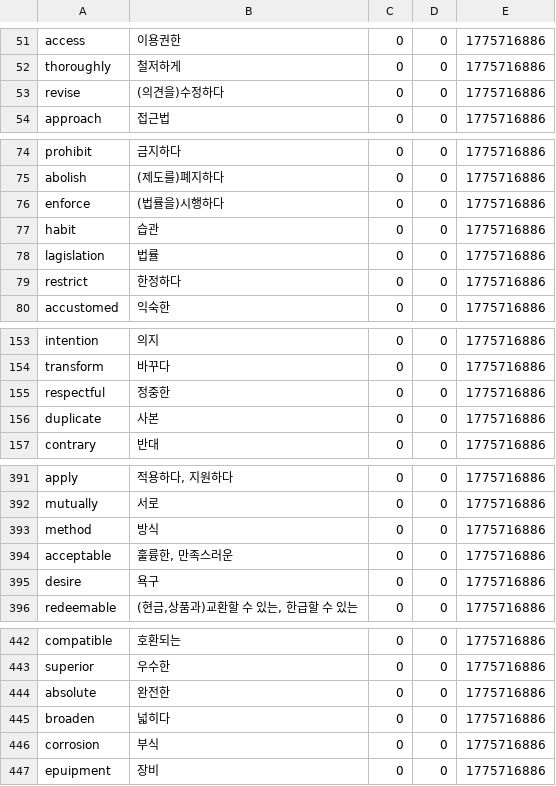
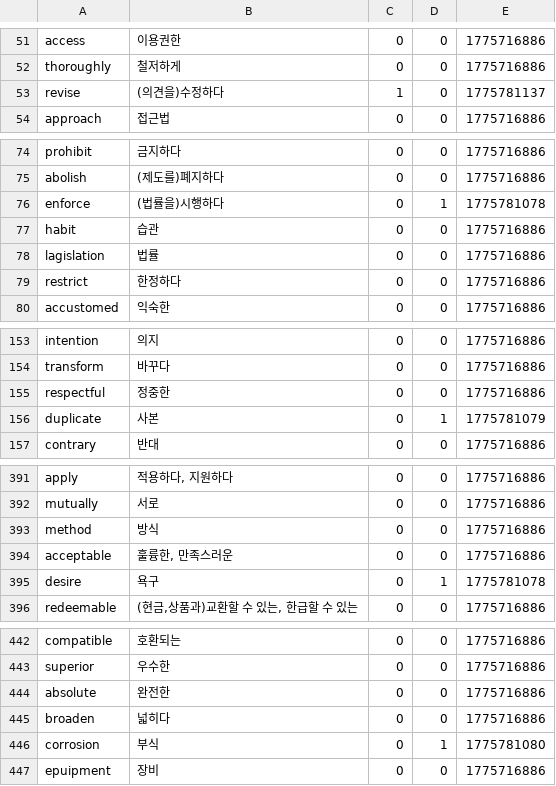
Before and after one commit to jwryu765/iot-mini-project1-2026, a CSV file: Wordquiz/voca.csv, drawn as a sheet; only a part is shown, gaps mark what is left out; the diff covers the shown part only.

```diff
--- a/Wordquiz/voca.csv
+++ b/Wordquiz/voca.csv
@@ -52,3 +52,3 @@ access,"이용권한",0,0,1775716886
 thoroughly,"철저하게",0,0,1775716886
-revise,"(의견을)수정하다",0,0,1775716886
+revise,"(의견을)수정하다",1,0,1775781137
 approach,"접근법",0,0,1775716886
@@ -75,3 +75,3 @@ prohibit,"금지하다",0,0,1775716886
 abolish,"(제도를)폐지하다",0,0,1775716886
-enforce,"(법률을)시행하다",0,0,1775716886
+enforce,"(법률을)시행하다",0,1,1775781078
 habit,"습관",0,0,1775716886
@@ -155,3 +155,3 @@ transform,"바꾸다",0,0,1775716886
 respectful,"정중한",0,0,1775716886
-duplicate,"사본",0,0,1775716886
+duplicate,"사본",0,1,1775781079
 contrary,"반대",0,0,1775716886
@@ -394,3 +394,3 @@ method,"방식",0,0,1775716886
 acceptable,"훌륭한, 만족스러운",0,0,1775716886
-desire,"욕구",0,0,1775716886
+desire,"욕구",0,1,1775781078
 redeemable,"(현금,상품과)교환할 수 있는, 한급할 수 있는",0,0,1775716886
@@ -445,3 +445,3 @@ absolute,"완전한",0,0,1775716886
 broaden,"넓히다",0,0,1775716886
-corrosion,"부식",0,0,1775716886
+corrosion,"부식",0,1,1775781080
 epuipment,"장비",0,0,1775716886
```
Also changed, not shown: 30 edited cells elsewhere in this file, 19 other files.
